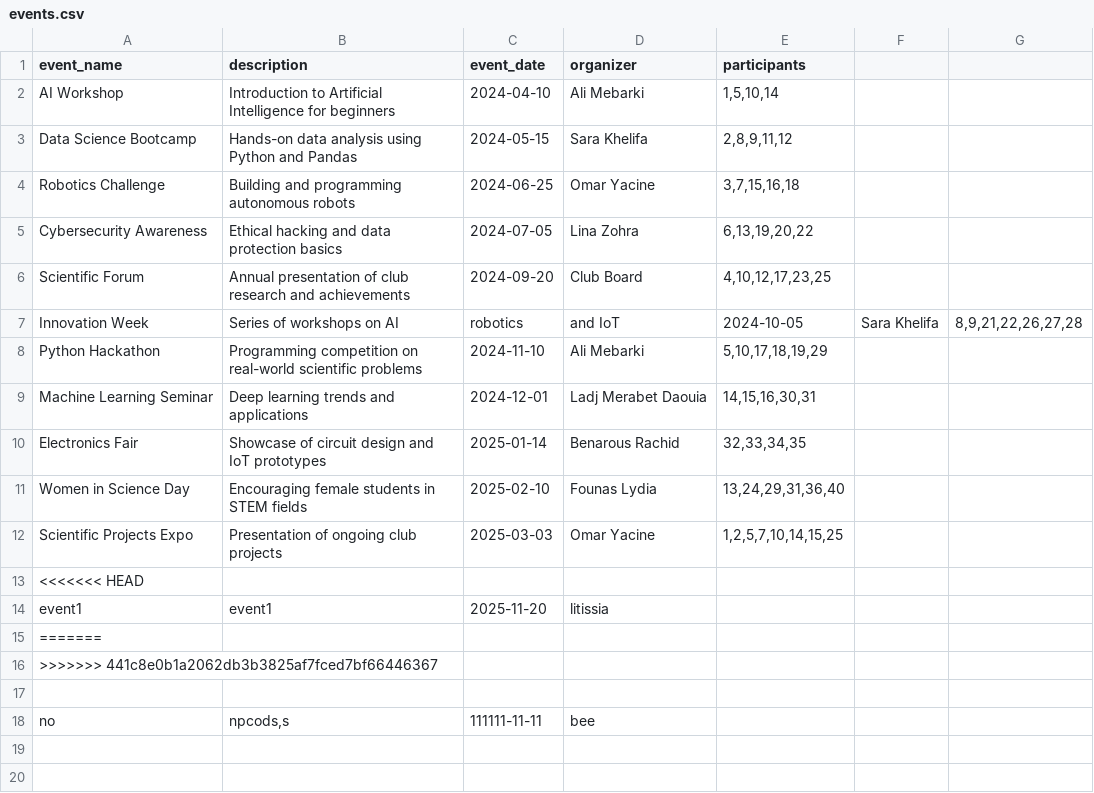
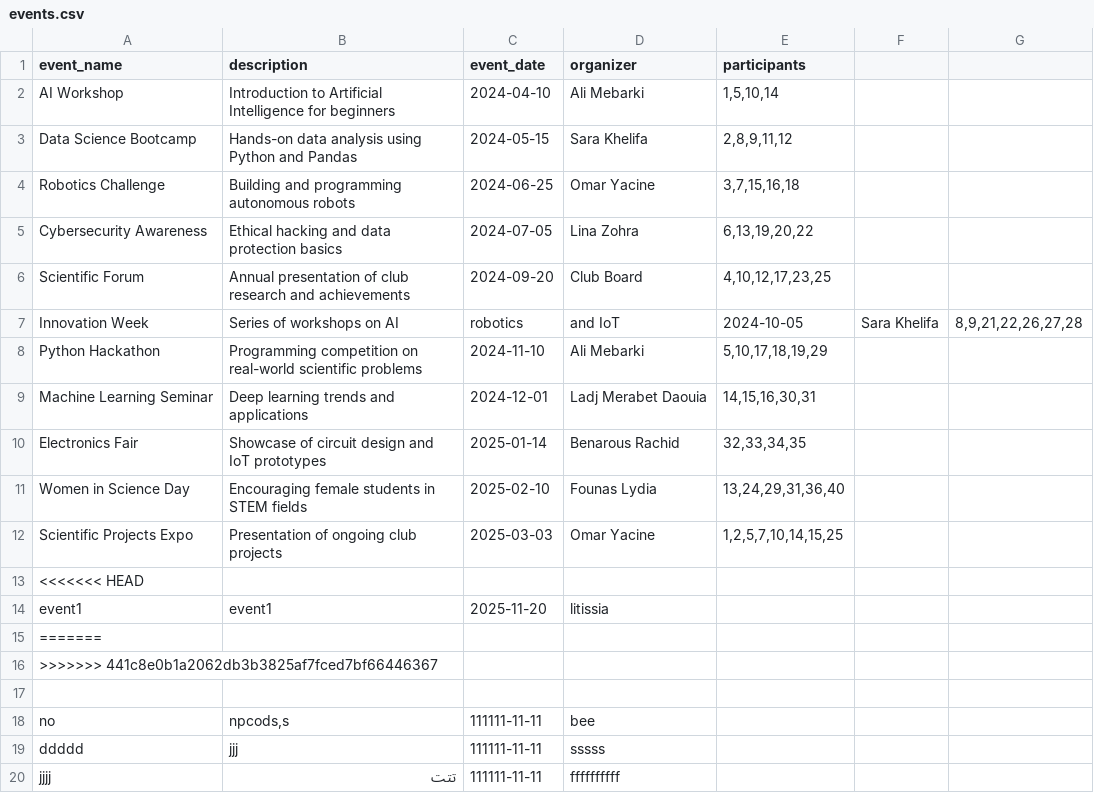
Before and after one commit to zem-litissia/MTIHomeWork, a CSV file: data/events.csv, drawn as a sheet; the diff names each change by its address in the sheet, - before the commit and + after, or states it on an @@ line.

```diff
--- a/data/events.csv
+++ b/data/events.csv
+row 19: ddddd | jjj | 111111-11-11 | sssss
+row 20: jjjj | تتت | 111111-11-11 | ffffffffff
```
Also changed, not shown: data/members.csv, data/subscriptions.csv, 8 other files.
